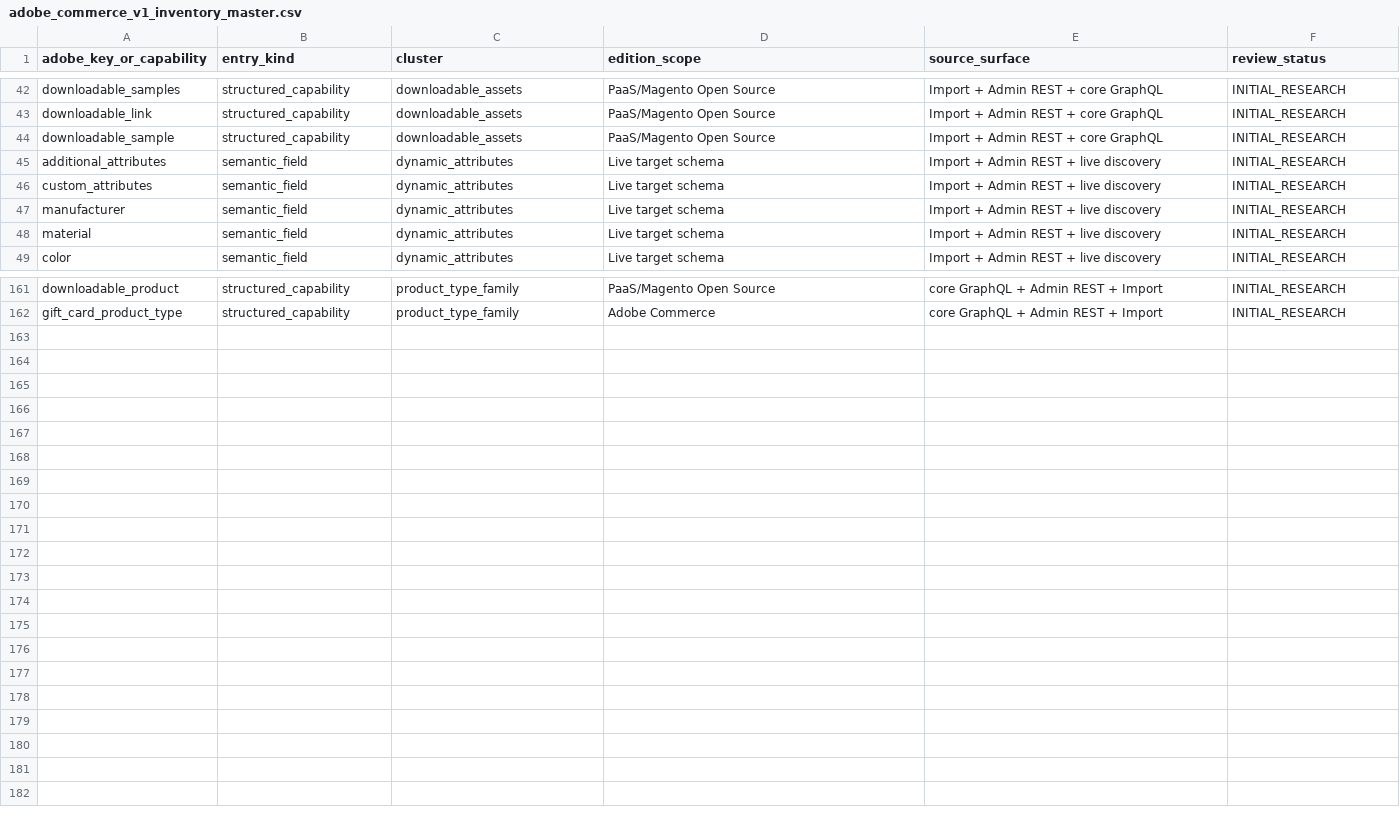
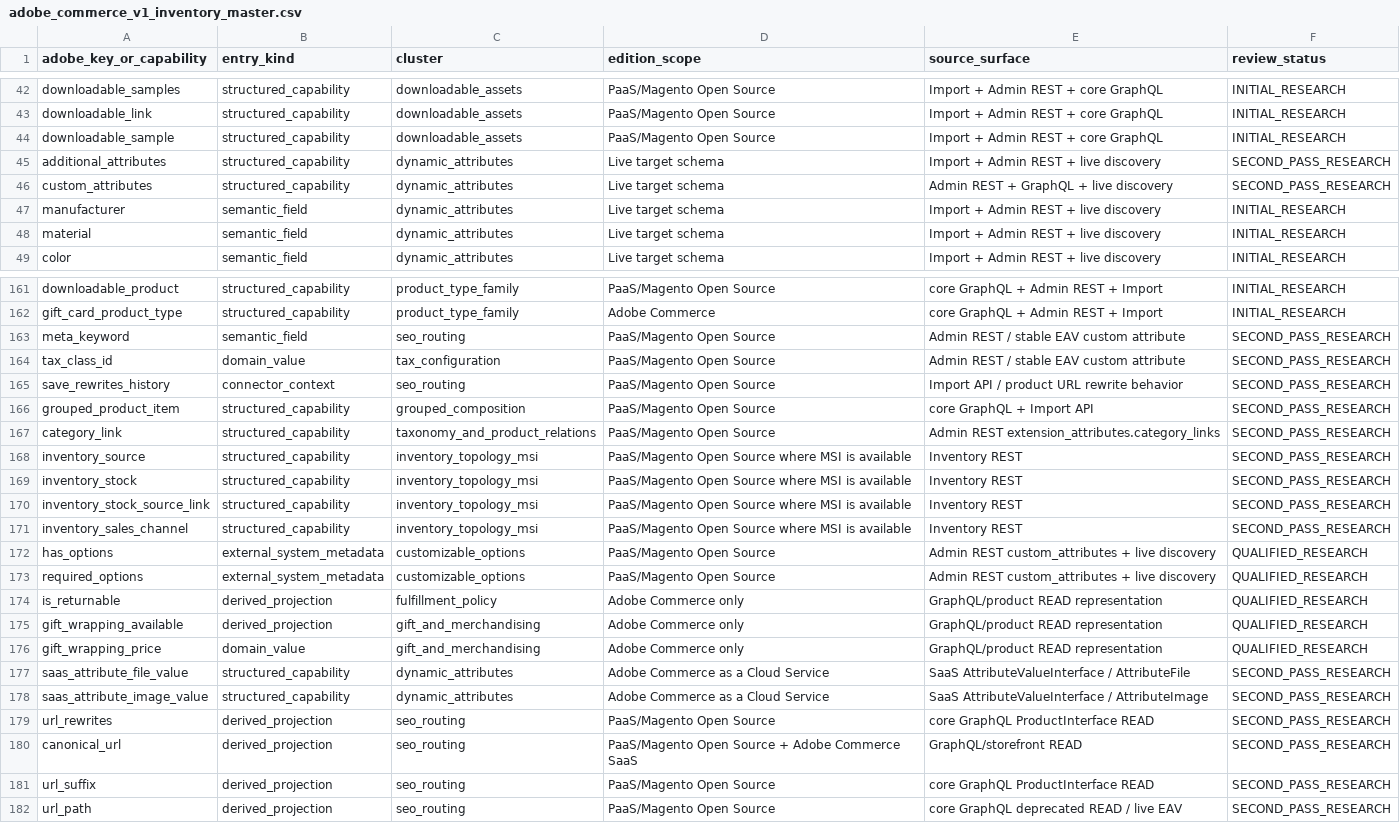
Before and after one commit to Stanislavikus/babypark-b2b, a CSV file: docs/data/adobe_commerce_v1_inventory_master.csv, drawn as a sheet; only a part is shown, gaps mark what is left out; the diff covers the shown part only.

Commit message:
docs(connectors): apply Adobe inventory review corrections

```diff
--- a/docs/data/adobe_commerce_v1_inventory_master.csv
+++ b/docs/data/adobe_commerce_v1_inventory_master.csv
@@ -44,4 +44,4 @@ downloadable_link,structured_capability,downloadable_assets,PaaS/Magento Open So
 downloadable_sample,structured_capability,downloadable_assets,PaaS/Magento Open Source,Import + Admin REST + core GraphQL,INITIAL_RESEARCH
-additional_attributes,semantic_field,dynamic_attributes,Live target schema,Import + Admin REST + live discovery,INITIAL_RESEARCH
-custom_attributes,semantic_field,dynamic_attributes,Live target schema,Import + Admin REST + live discovery,INITIAL_RESEARCH
+additional_attributes,structured_capability,dynamic_attributes,Live target schema,Import + Admin REST + live discovery,SECOND_PASS_RESEARCH
+custom_attributes,structured_capability,dynamic_attributes,Live target schema,Admin REST + GraphQL + live discovery,SECOND_PASS_RESEARCH
 manufacturer,semantic_field,dynamic_attributes,Live target schema,Import + Admin REST + live discovery,INITIAL_RESEARCH
@@ -162 +162,21 @@ downloadable_product,structured_capability,product_type_family,PaaS/Magento Open
 gift_card_product_type,structured_capability,product_type_family,Adobe Commerce,core GraphQL + Admin REST + Import,INITIAL_RESEARCH
+meta_keyword,semantic_field,seo_routing,PaaS/Magento Open Source,Admin REST / stable EAV custom attribute,SECOND_PASS_RESEARCH
+tax_class_id,domain_value,tax_configuration,PaaS/Magento Open Source,Admin REST / stable EAV custom attribute,SECOND_PASS_RESEARCH
+save_rewrites_history,connector_context,seo_routing,PaaS/Magento Open Source,Import API / product URL rewrite behavior,SECOND_PASS_RESEARCH
+grouped_product_item,structured_capability,grouped_composition,PaaS/Magento Open Source,core GraphQL + Import API,SECOND_PASS_RESEARCH
+category_link,structured_capability,taxonomy_and_product_relations,PaaS/Magento Open Source,Admin REST extension_attributes.category_links,SECOND_PASS_RESEARCH
+inventory_source,structured_capability,inventory_topology_msi,PaaS/Magento Open Source where MSI is available,Inventory REST,SECOND_PASS_RESEARCH
+inventory_stock,structured_capability,inventory_topology_msi,PaaS/Magento Open Source where MSI is available,Inventory REST,SECOND_PASS_RESEARCH
+inventory_stock_source_link,structured_capability,inventory_topology_msi,PaaS/Magento Open Source where MSI is available,Inventory REST,SECOND_PASS_RESEARCH
+inventory_sales_channel,structured_capability,inventory_topology_msi,PaaS/Magento Open Source where MSI is available,Inventory REST,SECOND_PASS_RESEARCH
+has_options,external_system_metadata,customizable_options,PaaS/Magento Open Source,Admin REST custom_attributes + live discovery,QUALIFIED_RESEARCH
+required_options,external_system_metadata,customizable_options,PaaS/Magento Open Source,Admin REST custom_attributes + live discovery,QUALIFIED_RESEARCH
+is_returnable,derived_projection,fulfillment_policy,Adobe Commerce only,GraphQL/product READ representation,QUALIFIED_RESEARCH
+gift_wrapping_available,derived_projection,gift_and_merchandising,Adobe Commerce only,GraphQL/product READ representation,QUALIFIED_RESEARCH
+gift_wrapping_price,domain_value,gift_and_merchandising,Adobe Commerce only,GraphQL/product READ representation,QUALIFIED_RESEARCH
+saas_attribute_file_value,structured_capability,dynamic_attributes,Adobe Commerce as a Cloud Service,SaaS AttributeValueInterface / AttributeFile,SECOND_PASS_RESEARCH
+saas_attribute_image_value,structured_capability,dynamic_attributes,Adobe Commerce as a Cloud Service,SaaS AttributeValueInterface / AttributeImage,SECOND_PASS_RESEARCH
+url_rewrites,derived_projection,seo_routing,PaaS/Magento Open Source,core GraphQL ProductInterface READ,SECOND_PASS_RESEARCH
+canonical_url,derived_projection,seo_routing,PaaS/Magento Open Source + Adobe Commerce SaaS,GraphQL/storefront READ,SECOND_PASS_RESEARCH
+url_suffix,derived_projection,seo_routing,PaaS/Magento Open Source,core GraphQL ProductInterface READ,SECOND_PASS_RESEARCH
+url_path,derived_projection,seo_routing,PaaS/Magento Open Source,core GraphQL deprecated READ / live EAV,SECOND_PASS_RESEARCH
```
Also changed, not shown: 2 added rows, 2 removed rows and 7 edited cells elsewhere in this file, docs/data/adobe_commerce_v1_capability_clusters.csv, docs/data/adobe_commerce_v1_inventory_source_matrix.csv, 5 other files.
